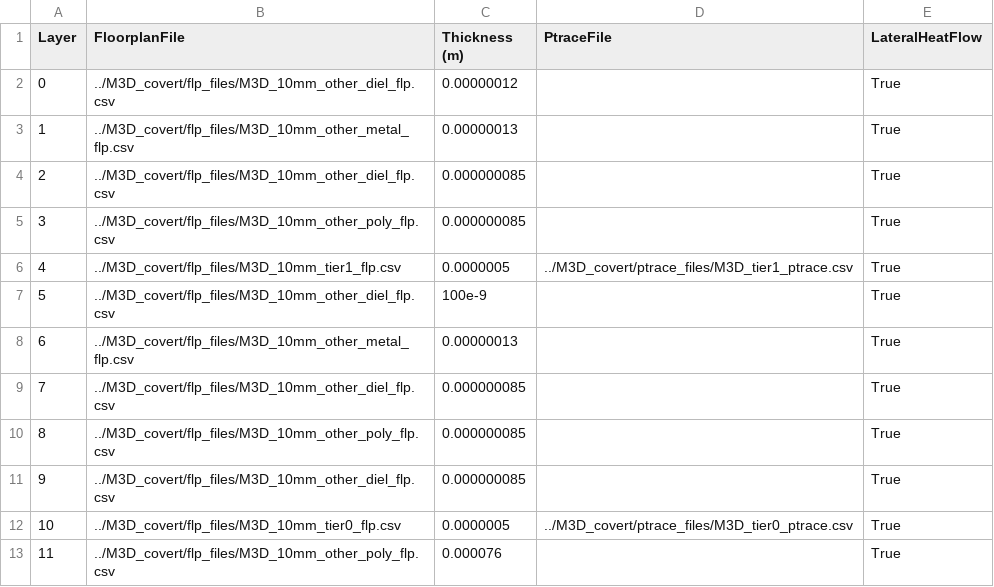
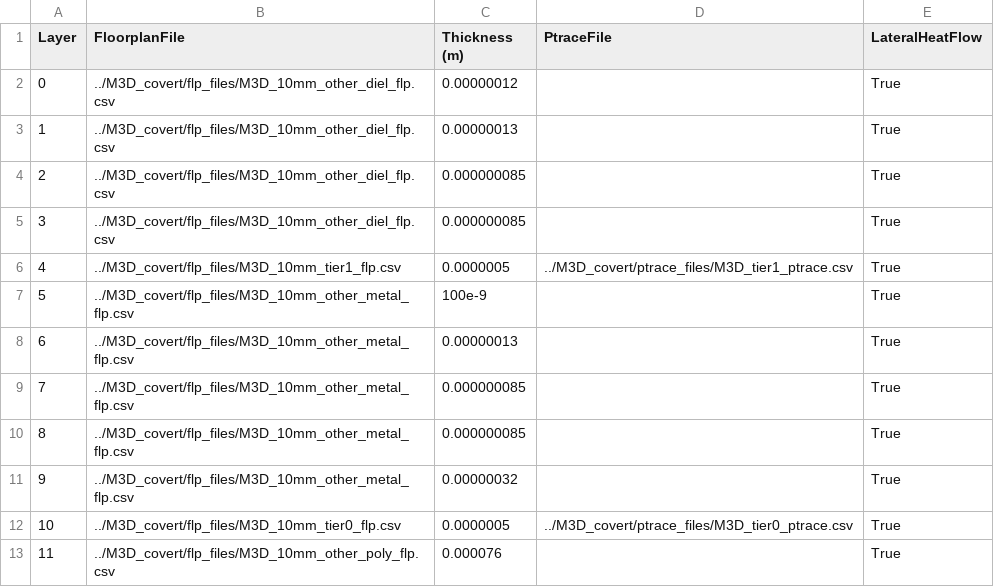
Before and after one commit to SC2019-MD/PACT, a CSV file: M3D_covert/lcf_files/M3D_lcf.csv, drawn as a sheet.

```diff
--- a/M3D_covert/lcf_files/M3D_lcf.csv
+++ b/M3D_covert/lcf_files/M3D_lcf.csv
@@ -2,11 +2,11 @@ Layer,FloorplanFile,Thickness (m),PtraceFile,LateralHeatFlow
 0,../M3D_covert/flp_files/M3D_10mm_other_diel_flp.csv,0.00000012,,True
-1,../M3D_covert/flp_files/M3D_10mm_other_metal_flp.csv,0.00000013,,True
+1,../M3D_covert/flp_files/M3D_10mm_other_diel_flp.csv,0.00000013,,True
 2,../M3D_covert/flp_files/M3D_10mm_other_diel_flp.csv,0.000000085,,True
-3,../M3D_covert/flp_files/M3D_10mm_other_poly_flp.csv,0.000000085,,True
+3,../M3D_covert/flp_files/M3D_10mm_other_diel_flp.csv,0.000000085,,True
 4,../M3D_covert/flp_files/M3D_10mm_tier1_flp.csv,0.0000005,../M3D_covert/ptrace_files/M3D_tier1_ptrace.csv,True
-5,../M3D_covert/flp_files/M3D_10mm_other_diel_flp.csv,100e-9,,True
+5,../M3D_covert/flp_files/M3D_10mm_other_metal_flp.csv,100e-9,,True
 6,../M3D_covert/flp_files/M3D_10mm_other_metal_flp.csv,0.00000013,,True
-7,../M3D_covert/flp_files/M3D_10mm_other_diel_flp.csv,0.000000085,,True
-8,../M3D_covert/flp_files/M3D_10mm_other_poly_flp.csv,0.000000085,,True
-9,../M3D_covert/flp_files/M3D_10mm_other_diel_flp.csv,0.000000085,,True
+7,../M3D_covert/flp_files/M3D_10mm_other_metal_flp.csv,0.000000085,,True
+8,../M3D_covert/flp_files/M3D_10mm_other_metal_flp.csv,0.000000085,,True
+9,../M3D_covert/flp_files/M3D_10mm_other_metal_flp.csv,0.00000032,,True
 10,../M3D_covert/flp_files/M3D_10mm_tier0_flp.csv,0.0000005,../M3D_covert/ptrace_files/M3D_tier0_ptrace.csv,True
```
Also changed, not shown: 47 other files.
